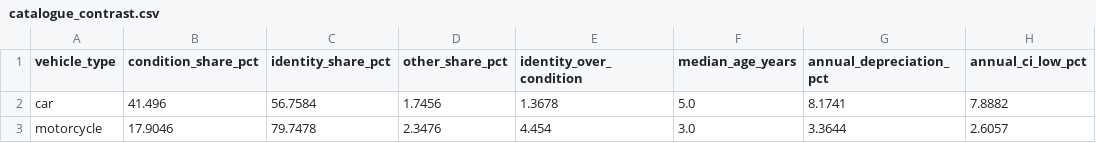
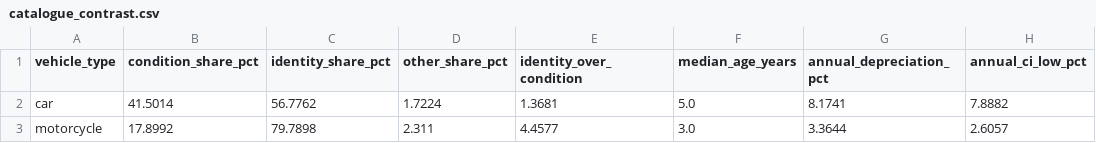
Before and after one commit to JoseRomo16/AutoValorCo, a CSV file: docs/results/catalogue_contrast.csv, drawn as a sheet; only a part is shown; the diff names each change by its address in the sheet, - before the commit and + after, or states it on an @@ line.

```diff
--- a/docs/results/catalogue_contrast.csv
+++ b/docs/results/catalogue_contrast.csv
-B2 (condition_share_pct): 41.496
+B2 (condition_share_pct): 41.5014
-C2 (identity_share_pct): 56.7584
+C2 (identity_share_pct): 56.7762
-D2 (other_share_pct): 1.7456
+D2 (other_share_pct): 1.7224
-E2 (identity_over_condition): 1.3678
+E2 (identity_over_condition): 1.3681
-B3 (condition_share_pct): 17.9046
+B3 (condition_share_pct): 17.8992
-C3 (identity_share_pct): 79.7478
+C3 (identity_share_pct): 79.7898
-D3 (other_share_pct): 2.3476
+D3 (other_share_pct): 2.311
-E3 (identity_over_condition): 4.454
+E3 (identity_over_condition): 4.4577
```
Also changed, not shown: docs/results/segment_error.csv, 5 other files.
